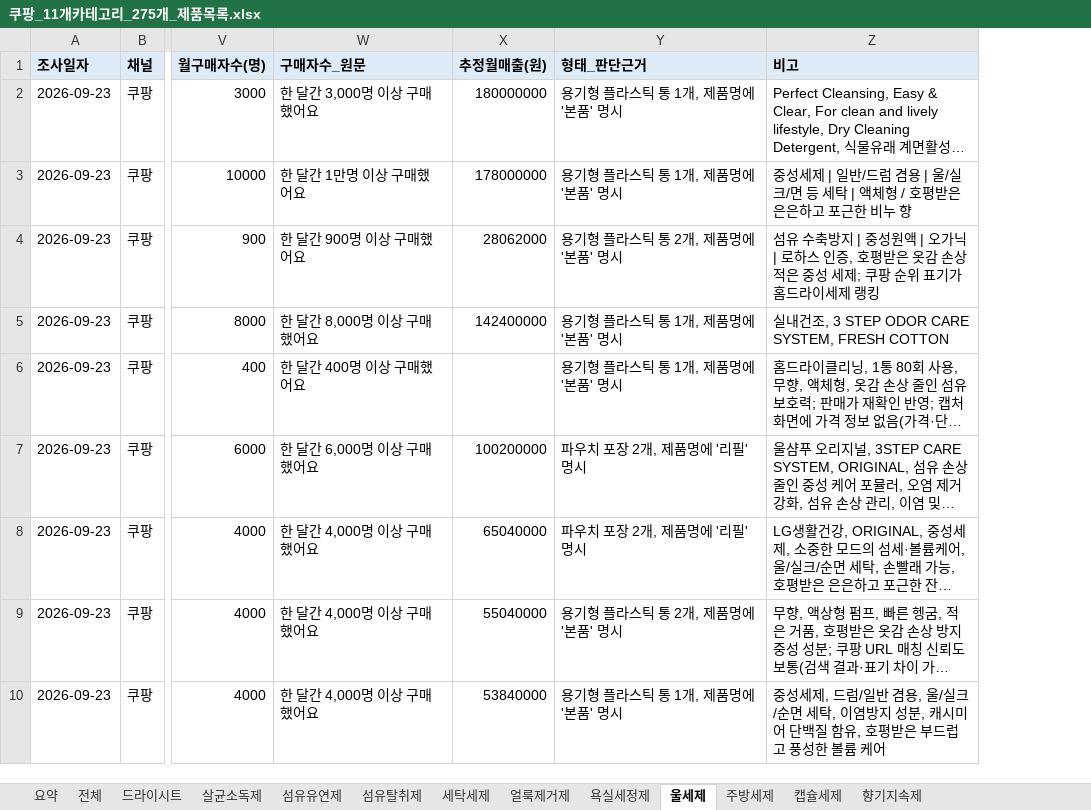
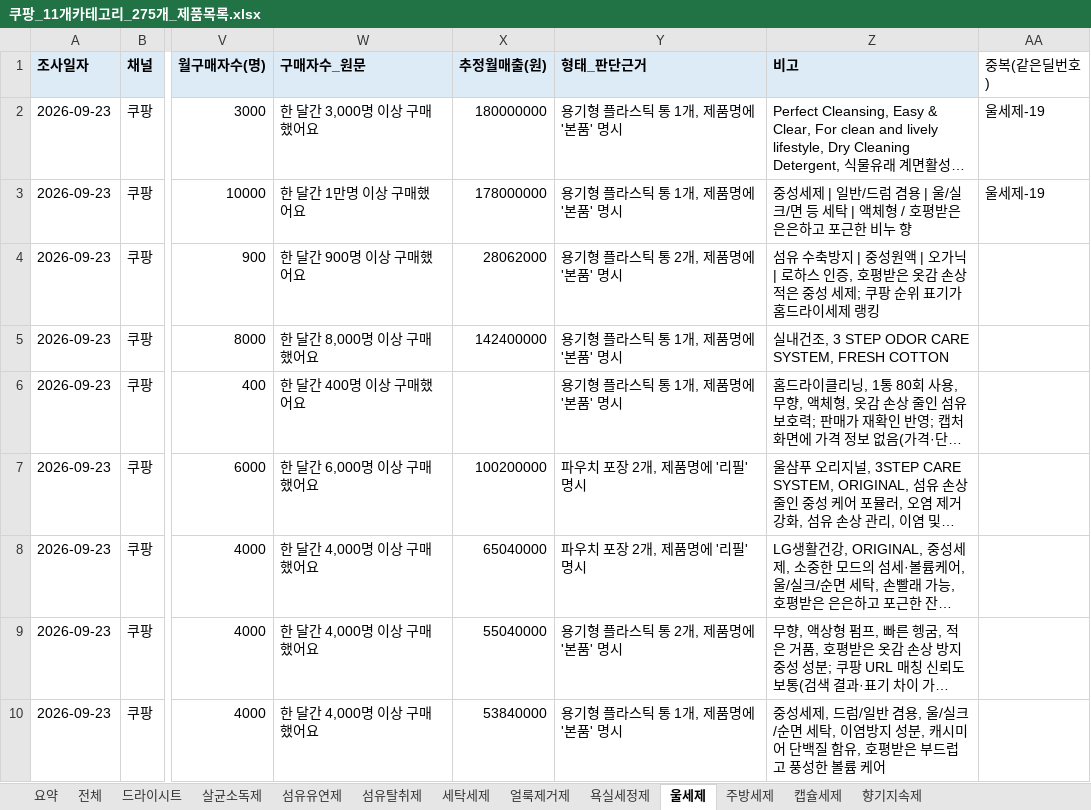
Before and after one commit to jslee2011070102-ship-it/new_PD_PS, an Excel workbook: 쿠팡_11개카테고리_275개_제품목록.xlsx, sheet 울세제, drawn as a sheet; only a part is shown, gaps mark what is left out; long unchanged cells end in …; values as stored, in another font and other column widths than the file's, no borders; the diff names each change by its address in the sheet, - before the commit and + after, or states it on an @@ line.

```diff
--- a/쿠팡_11개카테고리_275개_제품목록.xlsx (sheet 울세제)
+++ b/쿠팡_11개카테고리_275개_제품목록.xlsx (sheet 울세제)
+column AA (중복(같은딜번호)), rows 2-3: 울세제-19 | 울세제-19
```
Also changed, not shown: sheet 전체, sheet 향기지속제, sheet 캡슐세제, sheet 살균소독제, sheet 욕실세정제, sheet 세탁세제, 5 more sheets, 5 other files.
